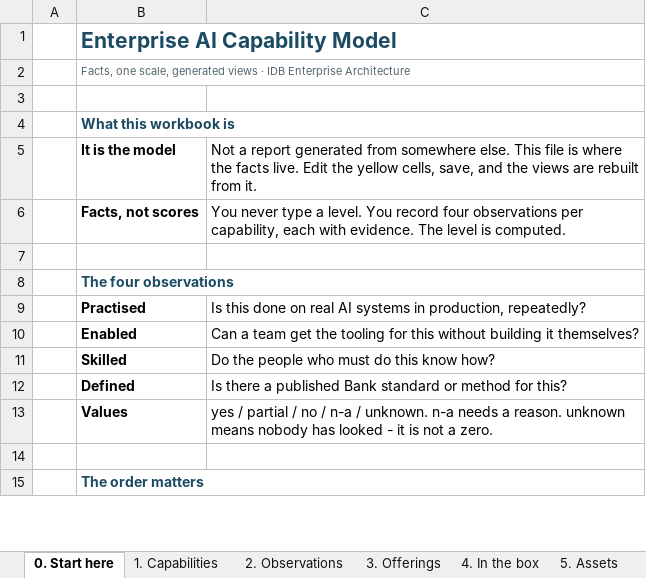
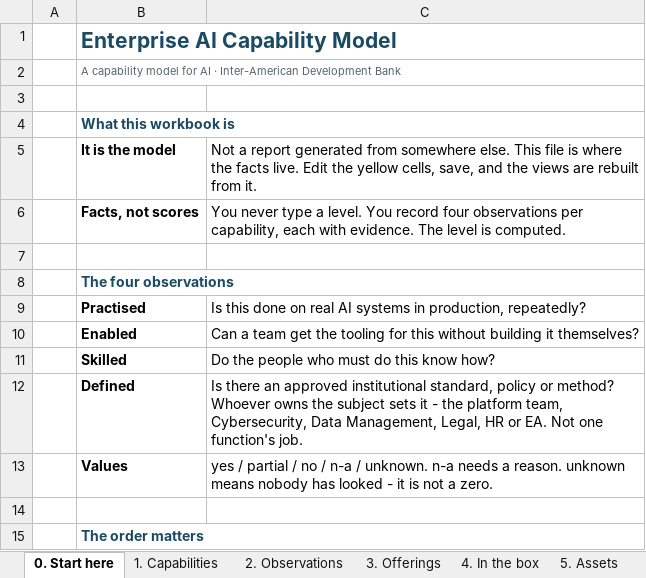
Before and after one commit to gopetracca/IDB-EA-AI-Capability-Gap-Roadmap, an Excel workbook: out/AI-Capability-Model.xlsx, sheet 0. Start here, drawn as a sheet; only a part is shown; values as stored, in another font and other column widths than the file's, no borders; the diff names each change by its address in the sheet, - before the commit and + after, or states it on an @@ line.

```diff
--- a/out/AI-Capability-Model.xlsx (sheet 0. Start here)
+++ b/out/AI-Capability-Model.xlsx (sheet 0. Start here)
-B2: Facts, one scale, generated views · IDB Enterprise Architecture
+B2: A capability model for AI · Inter-American Development Bank
-C12: Is there a published Bank standard or method for this?
+C12: Is there an approved institutional standard, policy or method? Whoever owns the subject sets it - the platform team, Cybersecurity, Data Management, Legal, HR or EA. Not one function's job.
```
Also changed, not shown: sheet 2. Observations, 13 other files.
